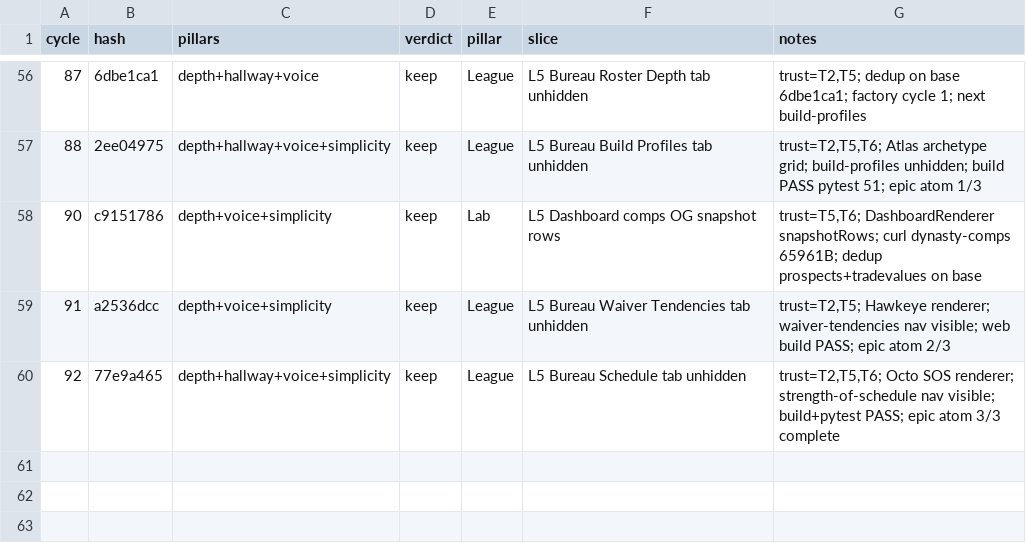
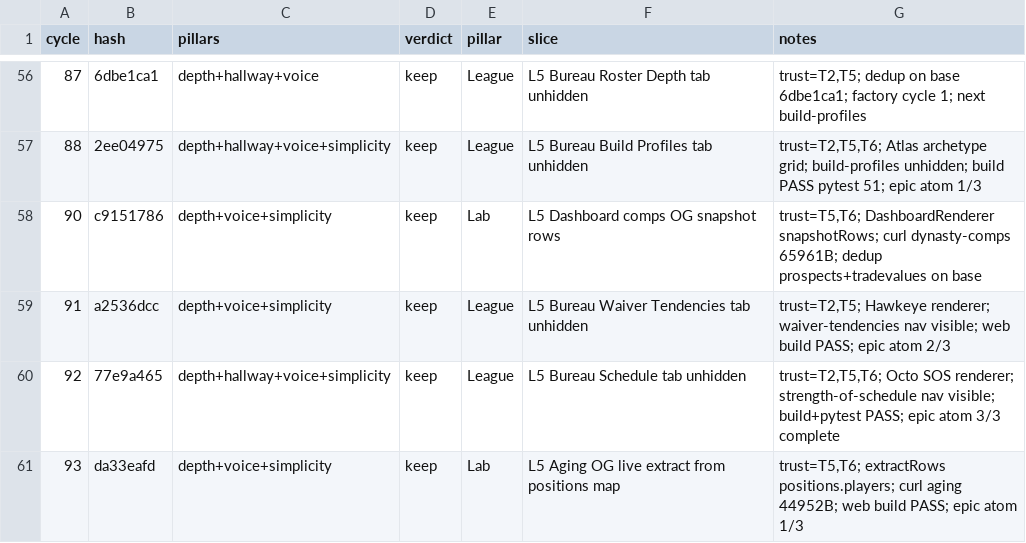
Before and after one commit to swaggerdagger987/razzle, a TSV file: docs/v2/results.tsv, drawn as a sheet; only a part is shown, gaps mark what is left out.

Commit message:
standup: 2026-05-31 — SHIP Lab L5 aging OG live extract
Co-authored-by: swaggerdagger987 <swaggerdagger987@users.noreply.github.com>

```diff
--- a/docs/v2/results.tsv
+++ b/docs/v2/results.tsv
@@ -60 +60,2 @@ cycle	hash	pillars	verdict	pillar	slice	notes
 92	77e9a465	depth+hallway+voice+simplicity	keep	League	L5 Bureau Schedule tab unhidden	trust=T2,T5,T6; Octo SOS renderer; strength-of-schedule nav visible; build+pytest PASS; epic atom 3/3 complete
+93	da33eafd	depth+voice+simplicity	keep	Lab	L5 Aging OG live extract from positions map	trust=T5,T6; extractRows positions.players; curl aging 44952B; web build PASS; epic atom 1/3
```
Also changed, not shown: 13 other files.
